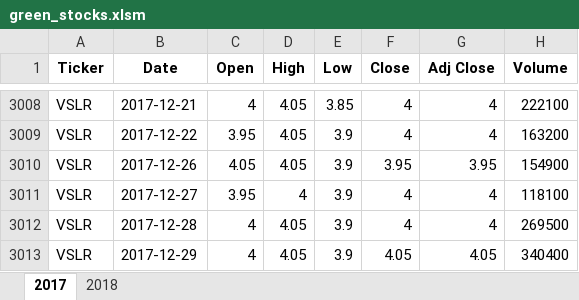
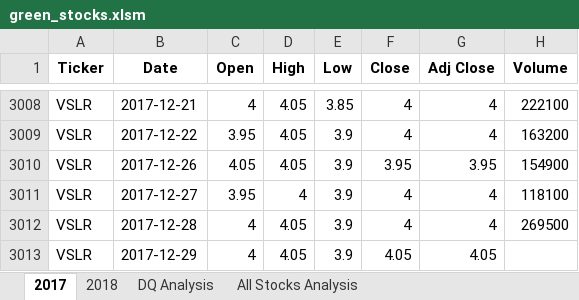
Before and after one commit to YannMusz/stock-analysis, an Excel workbook: green_stocks.xlsm, sheet 2017, drawn as a sheet; only a part is shown, gaps mark what is left out; values as stored, in another font and other column widths than the file's, no borders; the diff names each change by its address in the sheet, - before the commit and + after, or states it on an @@ line.

```diff
--- a/green_stocks.xlsm (sheet 2017)
+++ b/green_stocks.xlsm (sheet 2017)
+sheet tab: DQ Analysis
+sheet tab: All Stocks Analysis
-H3013 (Volume): 340400
+H3013 (Volume): (empty)
```
Also changed, not shown: charts or pictures, 1 other file.
